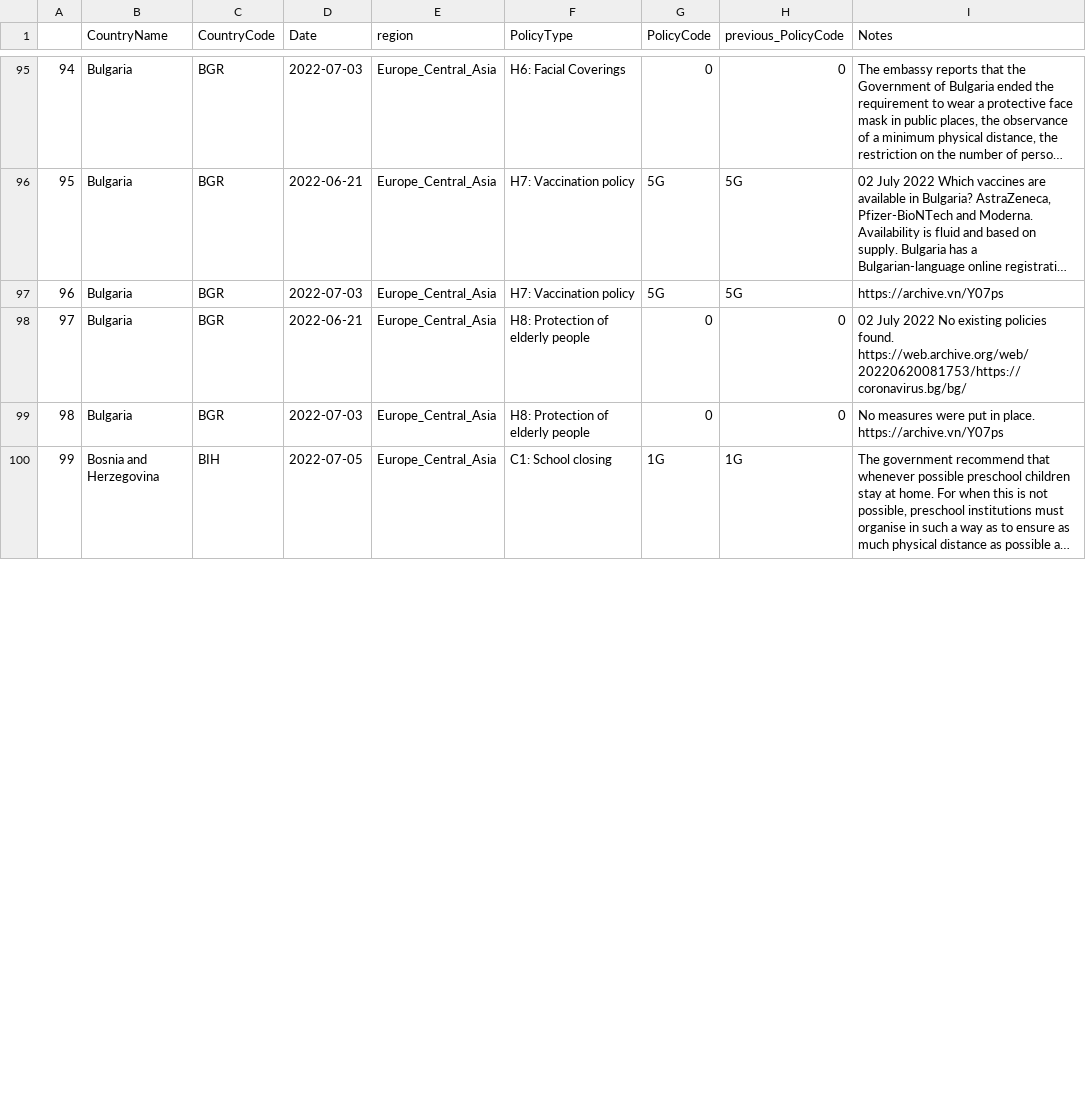
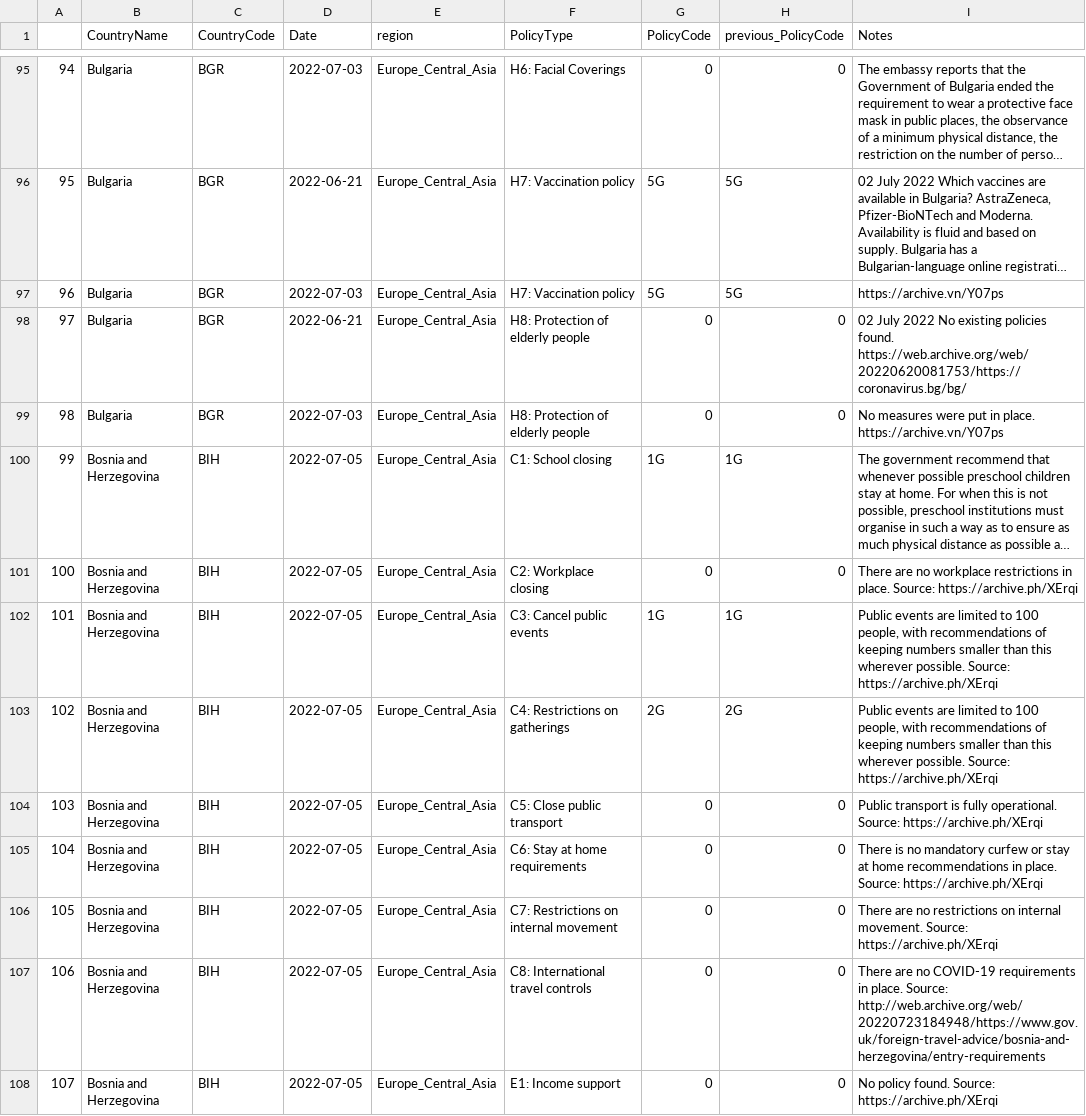
Before and after one commit to tatlowhelen/covid-policy-scratchpad, a CSV file: regional_changes/latest_Europe_Central_Asia.csv, drawn as a sheet; only a part is shown, gaps mark what is left out; long unchanged cells end in …; the diff covers the shown part only; the diff names each change by its address in the sheet, - before the commit and + after, or states it on an @@ line.

```diff
--- a/regional_changes/latest_Europe_Central_Asia.csv
+++ b/regional_changes/latest_Europe_Central_Asia.csv
+row 101: 100 | Bosnia and Herzegovina | BIH | 2022-07-05 | Europe_Central_Asia | C2: Workplace closing | 0 | 0 | There are no workplace restrictions in place. Source: https://archive.ph/XErqi
+row 102: 101 | Bosnia and Herzegovina | BIH | 2022-07-05 | Europe_Central_Asia | C3: Cancel public events | 1G | 1G | Public events are limited to 100 people, with recommendations of keeping numbers smaller than this wherever possible. Source: https://archive.ph/XErqi
+row 103: 102 | Bosnia and Herzegovina | BIH | 2022-07-05 | Europe_Central_Asia | C4: Restrictions on gatherings | 2G | 2G | Public events are limited to 100 people, with recommendations of keeping numbers smaller than this wherever possible. Source: https://archive.ph/XErqi
+row 104: 103 | Bosnia and Herzegovina | BIH | 2022-07-05 | Europe_Central_Asia | C5: Close public transport | 0 | 0 | Public transport is fully operational. Source: https://archive.ph/XErqi
+row 105: 104 | Bosnia and Herzegovina | BIH | 2022-07-05 | Europe_Central_Asia | C6: Stay at home requirements | 0 | 0 | There is no mandatory curfew or stay at home recommendations in place. Source: https://archive.ph/XErqi
+row 106: 105 | Bosnia and Herzegovina | BIH | 2022-07-05 | Europe_Central_Asia | C7: Restrictions on internal movement | 0 | 0 | There are no restrictions on internal movement. Source: https://archive.ph/XErqi
+row 107: 106 | Bosnia and Herzegovina | BIH | 2022-07-05 | Europe_Central_Asia | C8: International travel controls | 0 | 0 | There are no COVID-19 requirements in place. Source: http://web.archive.org/web/20220723184948/https://www.gov.uk/foreign-travel-advice/bosnia-and-herzegovina/entry-requirements
+row 108: 107 | Bosnia and Herzegovina | BIH | 2022-07-05 | Europe_Central_Asia | E1: Income support | 0 | 0 | No policy found. Source: https://archive.ph/XErqi
```
Also changed, not shown: 7 added rows and row numbers in column A elsewhere in this file, regional_changes/latest_Middle_East_North_Africa.csv, regional_changes/latest_North_America.csv, 13 other files.
